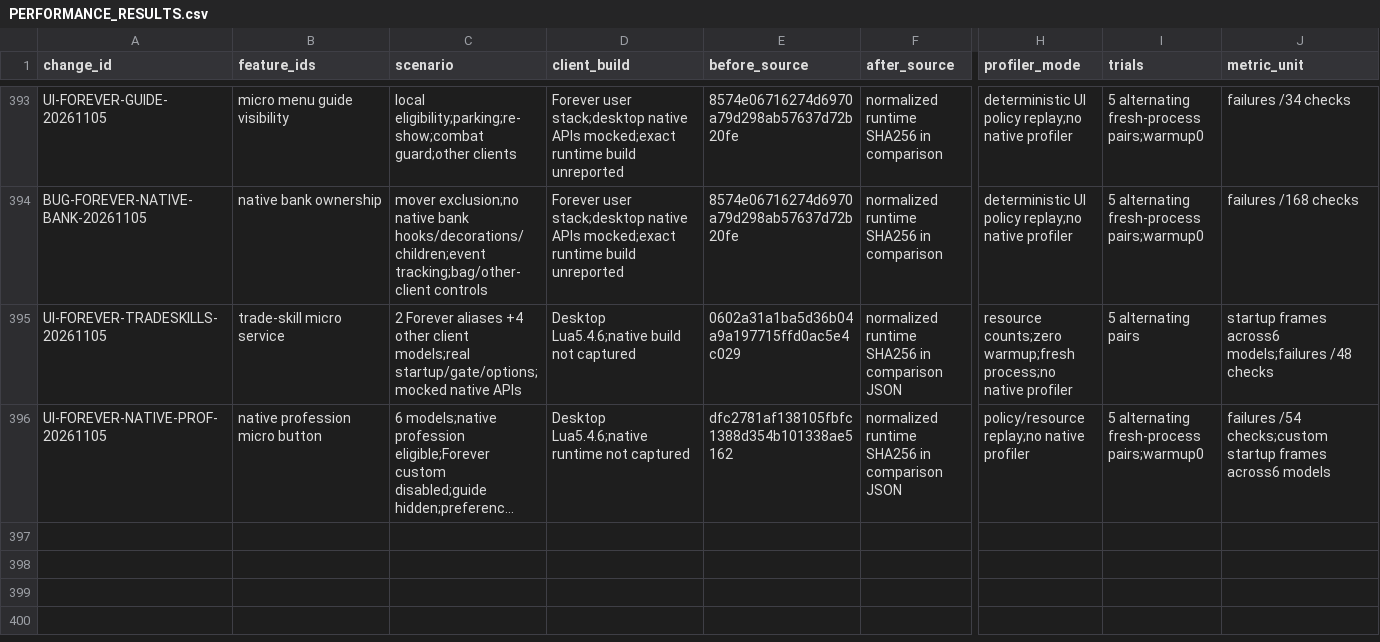
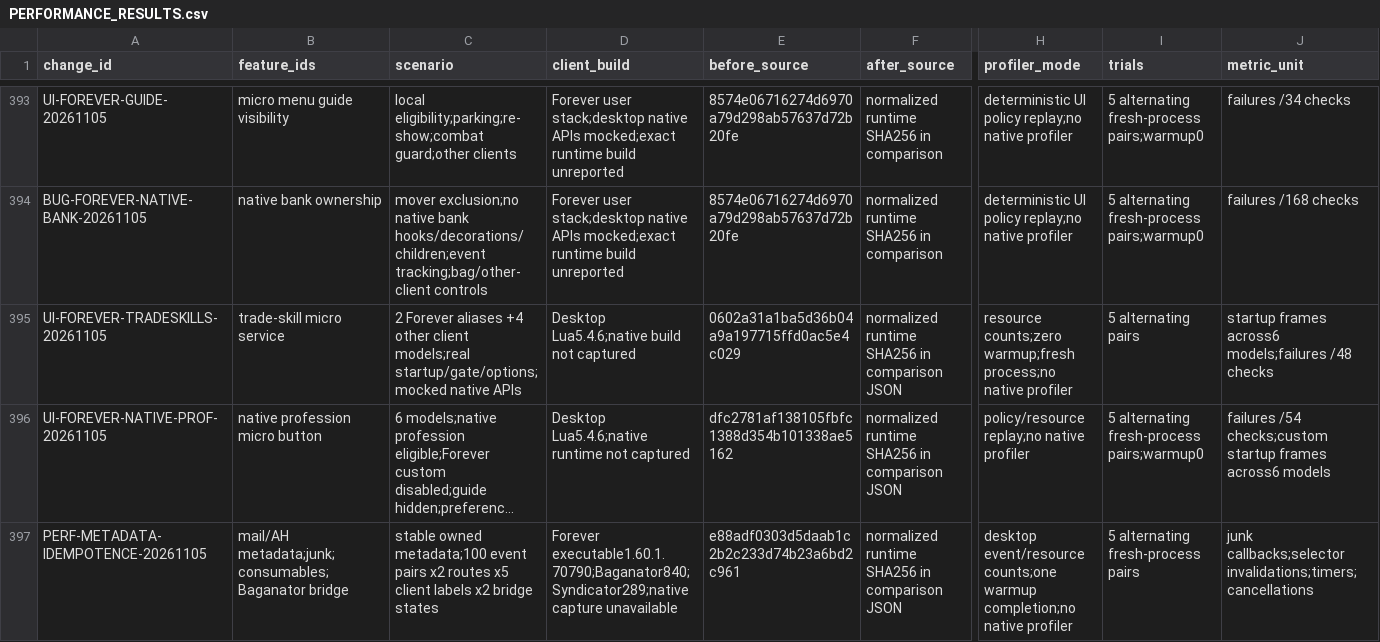
Before and after one commit to DoctorFlux/FluxUI, a CSV file: docs/PERFORMANCE_RESULTS.csv, drawn as a sheet; only a part is shown, gaps mark what is left out; long unchanged cells end in …; rows hold the shown columns only; the diff names each change by its address in the sheet, - before the commit and + after, or states it on an @@ line.

Commit message:
Avoid duplicate item metadata invalidations and Baganator timer churn

```diff
--- a/docs/PERFORMANCE_RESULTS.csv
+++ b/docs/PERFORMANCE_RESULTS.csv
+row 397: PERF-METADATA-IDEMPOTENCE-20261105 | mail/AH metadata;junk;consumables;Baganator bridge | stable owned metadata;100 event pairs x2 routes x5 client labels x2 bridge states | Forever executable1.60.1.70790;Baganator840;Syndicator289;native capture unavailable | e88adf0303d5daab1c2b2c233d74b23a6bd2c961 | normalized runtime SHA256 in comparison JSON | desktop event/resource counts;one warmup completion;no native profiler | 5 alternating fresh-process pairs | junk callbacks;selector invalidations;timers;cancellations
```
Also changed, not shown: docs/CLIENT_MATRIX.csv, docs/FEATURE_PARITY.csv, 15 other files.
